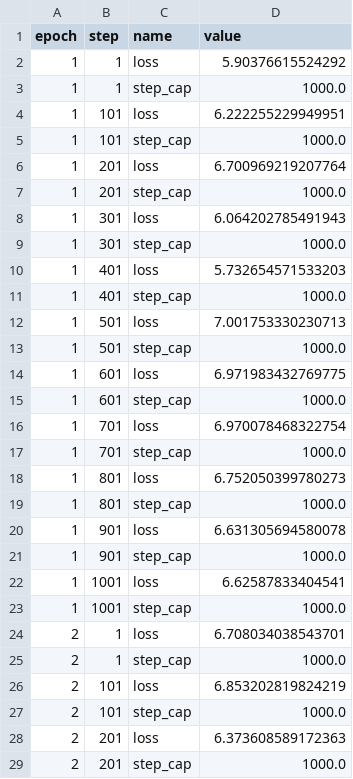
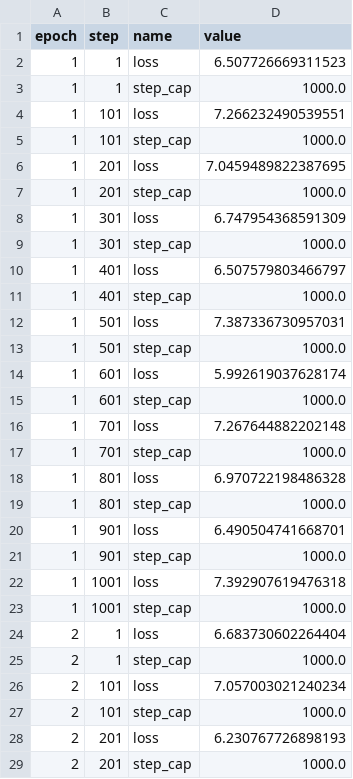
Before and after one commit to rlnsanz/xp-resnet152, a CSV file: .flor/log_records.csv, drawn as a sheet; only a part is shown; the diff covers the shown part only.

Commit message:
RECORD::BATCH

```diff
--- a/.flor/log_records.csv
+++ b/.flor/log_records.csv
@@ -1,29 +1,29 @@
 epoch,step,name,value
-1,1,loss,5.90376615524292
+1,1,loss,6.507726669311523
 1,1,step_cap,1000.0
-1,101,loss,6.222255229949951
+1,101,loss,7.266232490539551
 1,101,step_cap,1000.0
-1,201,loss,6.700969219207764
+1,201,loss,7.0459489822387695
 1,201,step_cap,1000.0
-1,301,loss,6.064202785491943
+1,301,loss,6.747954368591309
 1,301,step_cap,1000.0
-1,401,loss,5.732654571533203
+1,401,loss,6.507579803466797
 1,401,step_cap,1000.0
-1,501,loss,7.001753330230713
+1,501,loss,7.387336730957031
 1,501,step_cap,1000.0
-1,601,loss,6.971983432769775
+1,601,loss,5.992619037628174
 1,601,step_cap,1000.0
-1,701,loss,6.970078468322754
+1,701,loss,7.267644882202148
 1,701,step_cap,1000.0
-1,801,loss,6.752050399780273
+1,801,loss,6.970722198486328
 1,801,step_cap,1000.0
-1,901,loss,6.631305694580078
+1,901,loss,6.490504741668701
 1,901,step_cap,1000.0
-1,1001,loss,6.62587833404541
+1,1001,loss,7.392907619476318
 1,1001,step_cap,1000.0
-2,1,loss,6.708034038543701
+2,1,loss,6.683730602264404
 2,1,step_cap,1000.0
-2,101,loss,6.853202819824219
+2,101,loss,7.057003021240234
 2,101,step_cap,1000.0
-2,201,loss,6.373608589172363
+2,201,loss,6.230767726898193
 2,201,step_cap,1000.0
```
Also changed, not shown: 96 edited cells elsewhere in this file, 2 other files.
